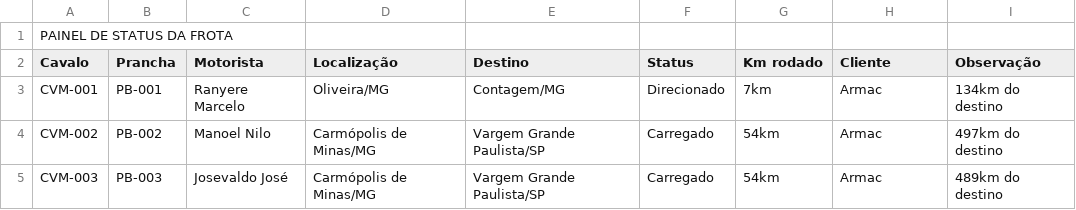
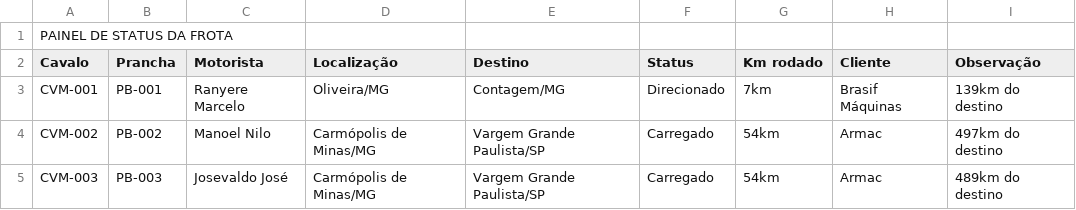
Before and after one commit to Machinelog/painel-frota, a CSV file: historico/2025-12-18_08-00.csv, drawn as a sheet.

```diff
--- a/historico/2025-12-18_08-00.csv
+++ b/historico/2025-12-18_08-00.csv
@@ -2,3 +2,3 @@
 Cavalo;Prancha;Motorista;Localização;Destino;Status;Km rodado;Cliente;Observação
-CVM-001;PB-001;Ranyere Marcelo;Oliveira/MG;Contagem/MG;Direcionado;7km;Armac;134km do destino
+CVM-001;PB-001;Ranyere Marcelo;Oliveira/MG;Contagem/MG;Direcionado;7km;Brasif Máquinas;139km do destino
 CVM-002;PB-002;Manoel Nilo;Carmópolis de Minas/MG;Vargem Grande Paulista/SP;Carregado;54km;Armac;497km do destino
```
